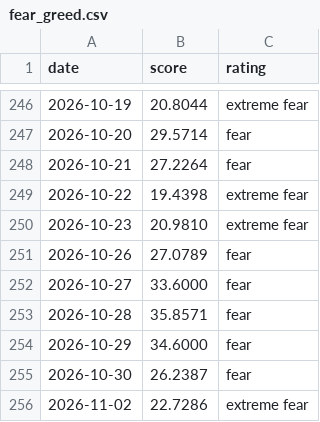
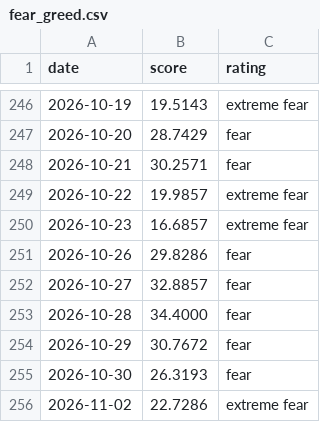
Before and after one commit to iamsam120/market-data, a CSV file: data/fear_greed.csv, drawn as a sheet; only a part is shown, gaps mark what is left out; the diff covers the shown part only.

```diff
--- a/data/fear_greed.csv
+++ b/data/fear_greed.csv
@@ -246,11 +246,11 @@ date,score,rating
-2026-10-19,20.8044,extreme fear
-2026-10-20,29.5714,fear
-2026-10-21,27.2264,fear
-2026-10-22,19.4398,extreme fear
-2026-10-23,20.9810,extreme fear
-2026-10-26,27.0789,fear
-2026-10-27,33.6000,fear
-2026-10-28,35.8571,fear
-2026-10-29,34.6000,fear
-2026-10-30,26.2387,fear
+2026-10-19,19.5143,extreme fear
+2026-10-20,28.7429,fear
+2026-10-21,30.2571,fear
+2026-10-22,19.9857,extreme fear
+2026-10-23,16.6857,extreme fear
+2026-10-26,29.8286,fear
+2026-10-27,32.8857,fear
+2026-10-28,34.4000,fear
+2026-10-29,30.7672,fear
+2026-10-30,26.3193,fear
 2026-11-02,22.7286,extreme fear
```
Also changed, not shown: 29 edited cells elsewhere in this file, 3 other files.
